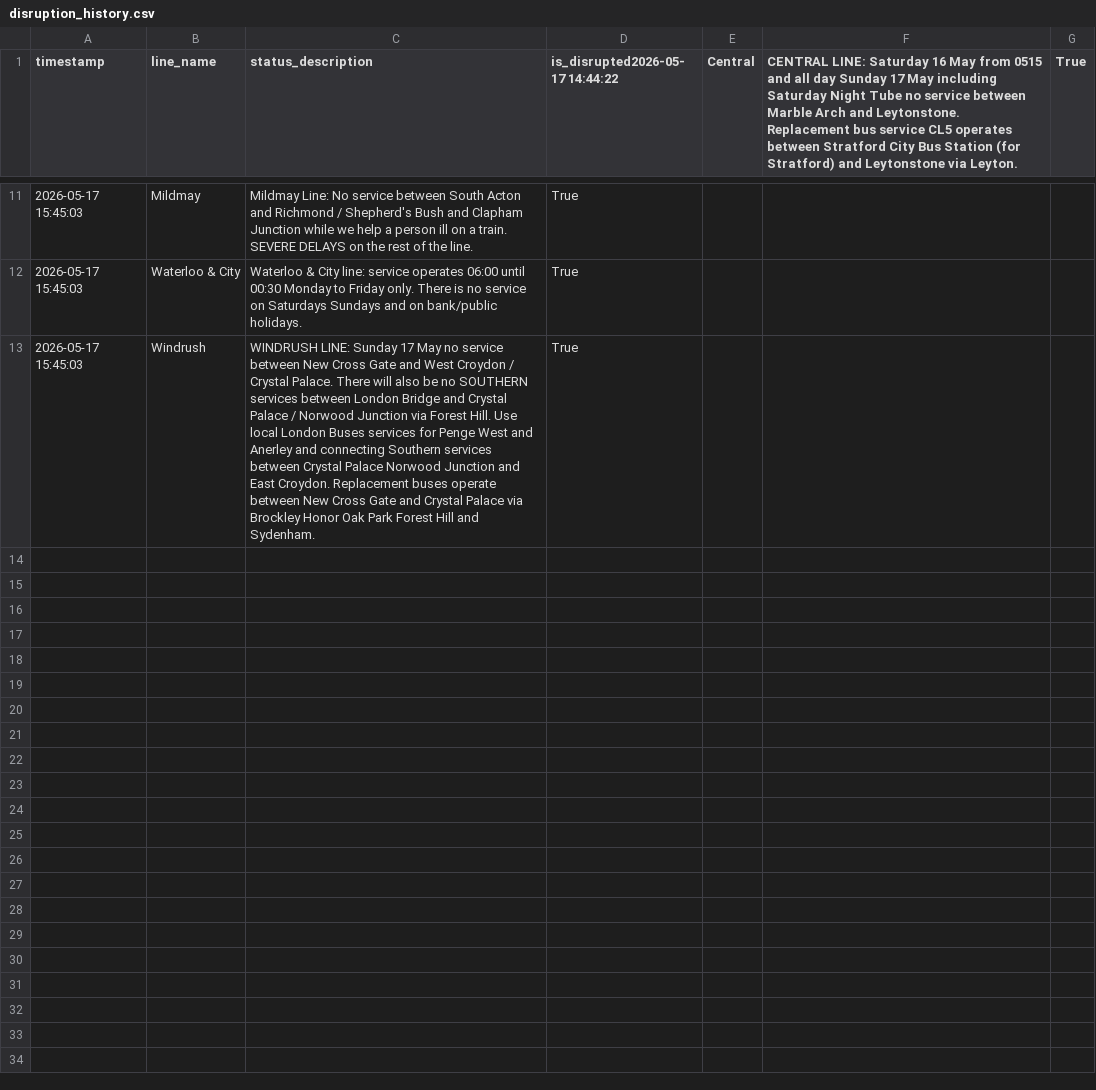
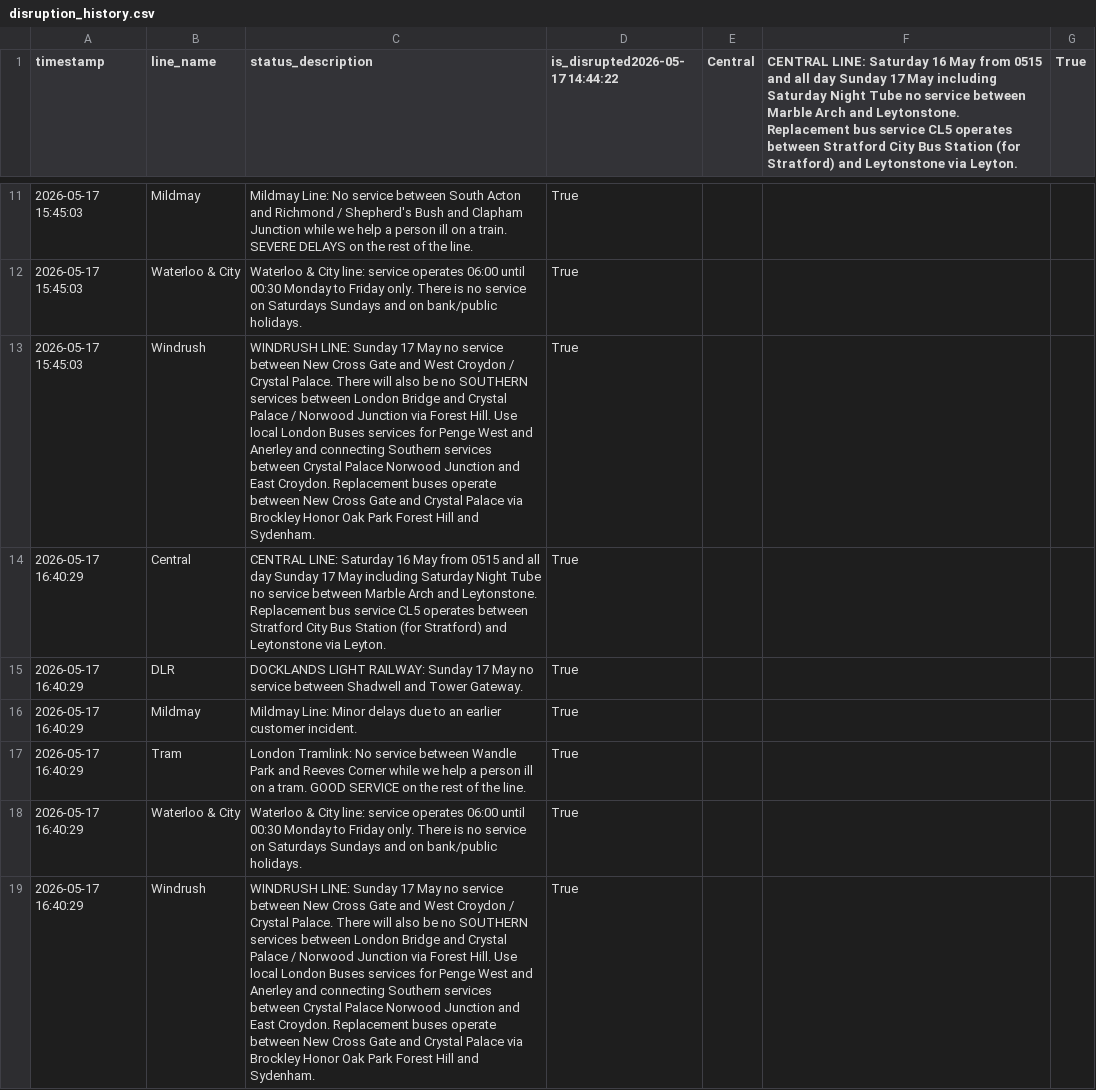
Before and after one commit to CharleyYeung/Data_Analysis, a CSV file: TfL-Realtime-Track/disruption_history.csv, drawn as a sheet; only a part is shown, gaps mark what is left out.

```diff
--- a/TfL-Realtime-Track/disruption_history.csv
+++ b/TfL-Realtime-Track/disruption_history.csv
@@ -13 +13,7 @@ timestamp,line_name,status_description,is_disrupted2026-05-17 14:44:22,Central,C
 2026-05-17 15:45:03,Windrush,WINDRUSH LINE: Sunday 17 May  no service between New Cross Gate and West Croydon / Crystal Palace. There will also be no SOUTHERN services between London Bridge and Crystal Palace / Norwood Junction via Forest Hill. Use local London Buses services for Penge West and Anerley  and connecting Southern services between Crystal Palace  Norwood Junction and East Croydon. Replacement buses operate between New Cross Gate and Crystal Palace via Brockley  Honor Oak Park  Forest Hill and Sydenham.,True
+2026-05-17 16:40:29,Central,CENTRAL LINE: Saturday 16 May  from 0515 and all day Sunday 17 May  including Saturday Night Tube  no service between Marble Arch and Leytonstone. Replacement bus service CL5 operates between Stratford City Bus Station (for Stratford) and Leytonstone via Leyton.,True
+2026-05-17 16:40:29,DLR,DOCKLANDS LIGHT RAILWAY: Sunday 17 May  no service between Shadwell and Tower Gateway.,True
+2026-05-17 16:40:29,Mildmay,Mildmay Line: Minor delays due to an earlier customer incident.  ,True
+2026-05-17 16:40:29,Tram,London Tramlink: No service between Wandle Park and Reeves Corner while we help a person ill on a tram. GOOD SERVICE on the rest of the line. ,True
+2026-05-17 16:40:29,Waterloo & City,Waterloo & City line: service operates 06:00 until 00:30  Monday to Friday only. There is no service on Saturdays  Sundays and on bank/public holidays.,True
+2026-05-17 16:40:29,Windrush,WINDRUSH LINE: Sunday 17 May  no service between New Cross Gate and West Croydon / Crystal Palace. There will also be no SOUTHERN services between London Bridge and Crystal Palace / Norwood Junction via Forest Hill. Use local London Buses services for Penge West and Anerley  and connecting Southern services between Crystal Palace  Norwood Junction and East Croydon. Replacement buses operate between New Cross Gate and Crystal Palace via Brockley  Honor Oak Park  Forest Hill and Sydenham.,True
```
Also changed, not shown: 1 other file.
